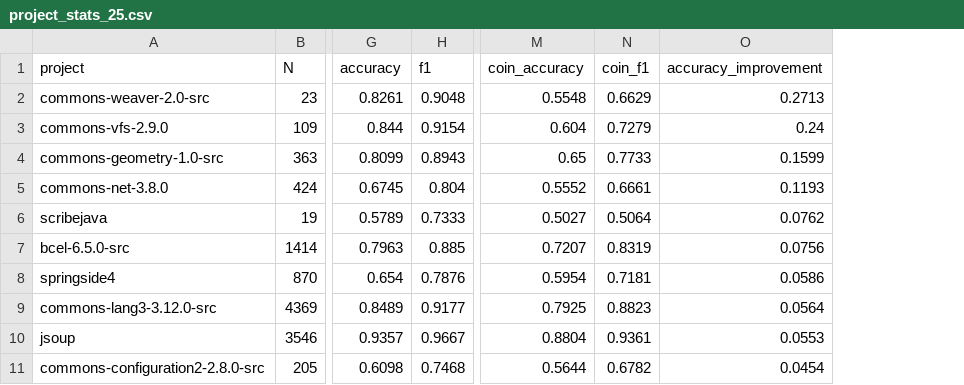
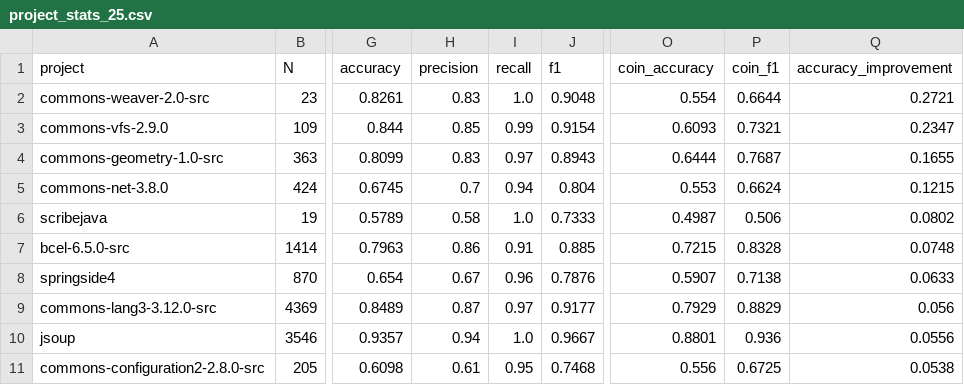
Before and after one commit to Intelligent-CAT-Lab/SEER, a CSV file: real_data_gen/fold0/no_comments/project_stats_25.csv, drawn as a sheet; only a part is shown, gaps mark what is left out; addresses are those after the commit; the diff covers the shown part only; the diff names each change by its address in the sheet, - before the commit and + after, or states it on an @@ line.

```diff
--- a/real_data_gen/fold0/no_comments/project_stats_25.csv
+++ b/real_data_gen/fold0/no_comments/project_stats_25.csv
+column H (precision), rows 2-11: 0.83 | 0.85 | 0.83 | 0.7 | 0.58 | 0.86 | 0.67 | 0.87 | 0.94 | 0.61
+column I (recall), rows 2-11: 1.0 | 0.99 | 0.97 | 0.94 | 1.0 | 0.91 | 0.96 | 0.97 | 1.0 | 0.95
-O2 (coin_accuracy): 0.5548
+O2 (coin_accuracy): 0.554
-P2 (coin_f1): 0.6629
+P2 (coin_f1): 0.6644
-Q2 (accuracy_improvement): 0.2713
+Q2 (accuracy_improvement): 0.2721
-O3 (coin_accuracy): 0.604
+O3 (coin_accuracy): 0.6093
-P3 (coin_f1): 0.7279
+P3 (coin_f1): 0.7321
-Q3 (accuracy_improvement): 0.24
+Q3 (accuracy_improvement): 0.2347
-O4 (coin_accuracy): 0.65
+O4 (coin_accuracy): 0.6444
-P4 (coin_f1): 0.7733
+P4 (coin_f1): 0.7687
-Q4 (accuracy_improvement): 0.1599
+Q4 (accuracy_improvement): 0.1655
-O5 (coin_accuracy): 0.5552
+O5 (coin_accuracy): 0.553
-P5 (coin_f1): 0.6661
+P5 (coin_f1): 0.6624
-Q5 (accuracy_improvement): 0.1193
+Q5 (accuracy_improvement): 0.1215
-O6 (coin_accuracy): 0.5027
+O6 (coin_accuracy): 0.4987
-P6 (coin_f1): 0.5064
+P6 (coin_f1): 0.506
-Q6 (accuracy_improvement): 0.0762
+Q6 (accuracy_improvement): 0.0802
-O7 (coin_accuracy): 0.7207
+O7 (coin_accuracy): 0.7215
-P7 (coin_f1): 0.8319
+P7 (coin_f1): 0.8328
-Q7 (accuracy_improvement): 0.0756
+Q7 (accuracy_improvement): 0.0748
-O8 (coin_accuracy): 0.5954
+O8 (coin_accuracy): 0.5907
-P8 (coin_f1): 0.7181
+P8 (coin_f1): 0.7138
-Q8 (accuracy_improvement): 0.0586
+Q8 (accuracy_improvement): 0.0633
-O9 (coin_accuracy): 0.7925
+O9 (coin_accuracy): 0.7929
-P9 (coin_f1): 0.8823
+P9 (coin_f1): 0.8829
-Q9 (accuracy_improvement): 0.0564
+Q9 (accuracy_improvement): 0.056
-O10 (coin_accuracy): 0.8804
+O10 (coin_accuracy): 0.8801
-P10 (coin_f1): 0.9361
+P10 (coin_f1): 0.936
-Q10 (accuracy_improvement): 0.0553
+Q10 (accuracy_improvement): 0.0556
-O11 (coin_accuracy): 0.5644
+O11 (coin_accuracy): 0.556
-P11 (coin_f1): 0.6782
+P11 (coin_f1): 0.6725
-Q11 (accuracy_improvement): 0.0454
+Q11 (accuracy_improvement): 0.0538
```
Also changed, not shown: 43 edited cells elsewhere in this file, real_data_gen/fold0/added_comments/project_stats_50.csv, real_data_gen/fold0/added_comments/project_stats_all.csv, 27 other files.
